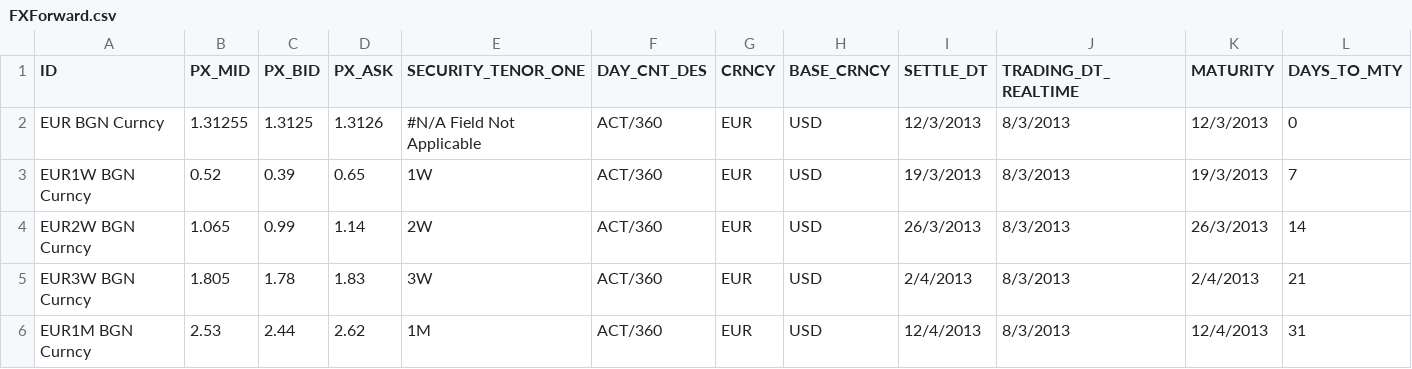
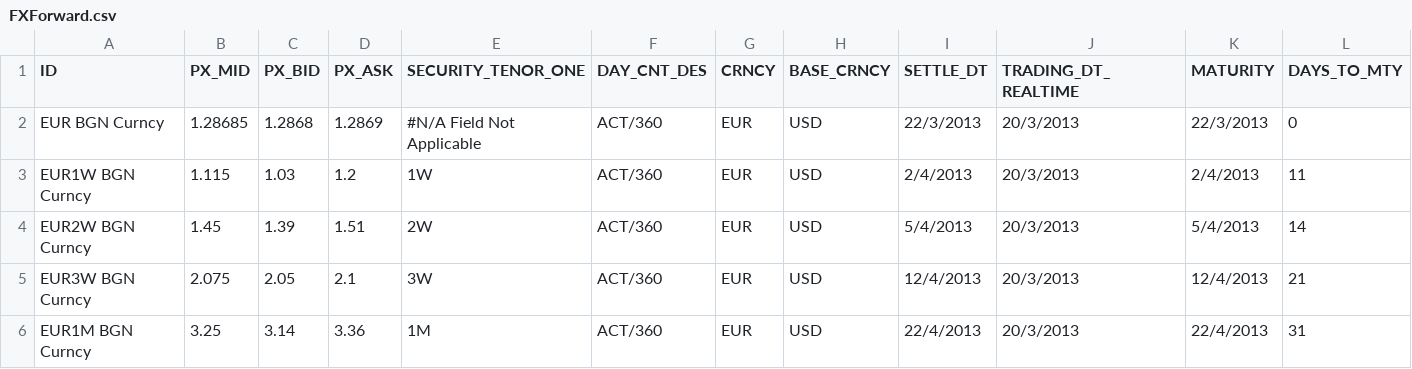
Before and after one commit to michaelhukun/DymonRepo, a CSV file: DymonProject/DymonProject/FXForward.csv, drawn as a sheet; only a part is shown; the diff covers the shown part only.

```diff
--- a/DymonProject/DymonProject/FXForward.csv
+++ b/DymonProject/DymonProject/FXForward.csv
@@ -1,6 +1,6 @@
 ID,PX_MID,PX_BID,PX_ASK,SECURITY_TENOR_ONE,DAY_CNT_DES,CRNCY,BASE_CRNCY,SETTLE_DT,TRADING_DT_REALTIME,MATURITY,DAYS_TO_MTY
-EUR BGN Curncy,1.31255,1.3125,1.3126,#N/A Field Not Applicable,ACT/360,EUR,USD,12/3/2013,8/3/2013,12/3/2013,0
-EUR1W BGN Curncy,0.52,0.39,0.65,1W,ACT/360,EUR,USD,19/3/2013,8/3/2013,19/3/2013,7
-EUR2W BGN Curncy,1.065,0.99,1.14,2W,ACT/360,EUR,USD,26/3/2013,8/3/2013,26/3/2013,14
-EUR3W BGN Curncy,1.805,1.78,1.83,3W,ACT/360,EUR,USD,2/4/2013,8/3/2013,2/4/2013,21
-EUR1M BGN Curncy,2.53,2.44,2.62,1M,ACT/360,EUR,USD,12/4/2013,8/3/2013,12/4/2013,31
+EUR BGN Curncy,1.28685,1.2868,1.2869,#N/A Field Not Applicable,ACT/360,EUR,USD,22/3/2013,20/3/2013,22/3/2013,0
+EUR1W BGN Curncy,1.115,1.03,1.2,1W,ACT/360,EUR,USD,2/4/2013,20/3/2013,2/4/2013,11
+EUR2W BGN Curncy,1.45,1.39,1.51,2W,ACT/360,EUR,USD,5/4/2013,20/3/2013,5/4/2013,14
+EUR3W BGN Curncy,2.075,2.05,2.1,3W,ACT/360,EUR,USD,12/4/2013,20/3/2013,12/4/2013,21
+EUR1M BGN Curncy,3.25,3.14,3.36,1M,ACT/360,EUR,USD,22/4/2013,20/3/2013,22/4/2013,31
```
Also changed, not shown: 153 edited cells elsewhere in this file, DymonProject/DymonProject/DepositRate.csv, DymonProject/DymonProject/DepositRate_test.csv, 5 other files.
